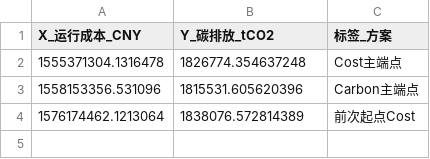
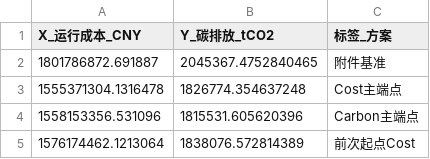
Before and after one commit to Solstica/Scrimmage6, a CSV file: modules/30_q2/figures/editable/图12_成本碳排端点散点.csv, drawn as a sheet.

Commit message:
fix(q2): revise plotting data per figure review

```diff
--- a/modules/30_q2/figures/editable/图12_成本碳排端点散点.csv
+++ b/modules/30_q2/figures/editable/图12_成本碳排端点散点.csv
@@ -1,2 +1,3 @@
 X_运行成本_CNY,Y_碳排放_tCO2,标签_方案
+1801786872.691887,2045367.4752840465,附件基准
 1555371304.1316478,1826774.354637248,Cost主端点
```
Also changed, not shown: 8 other files.
